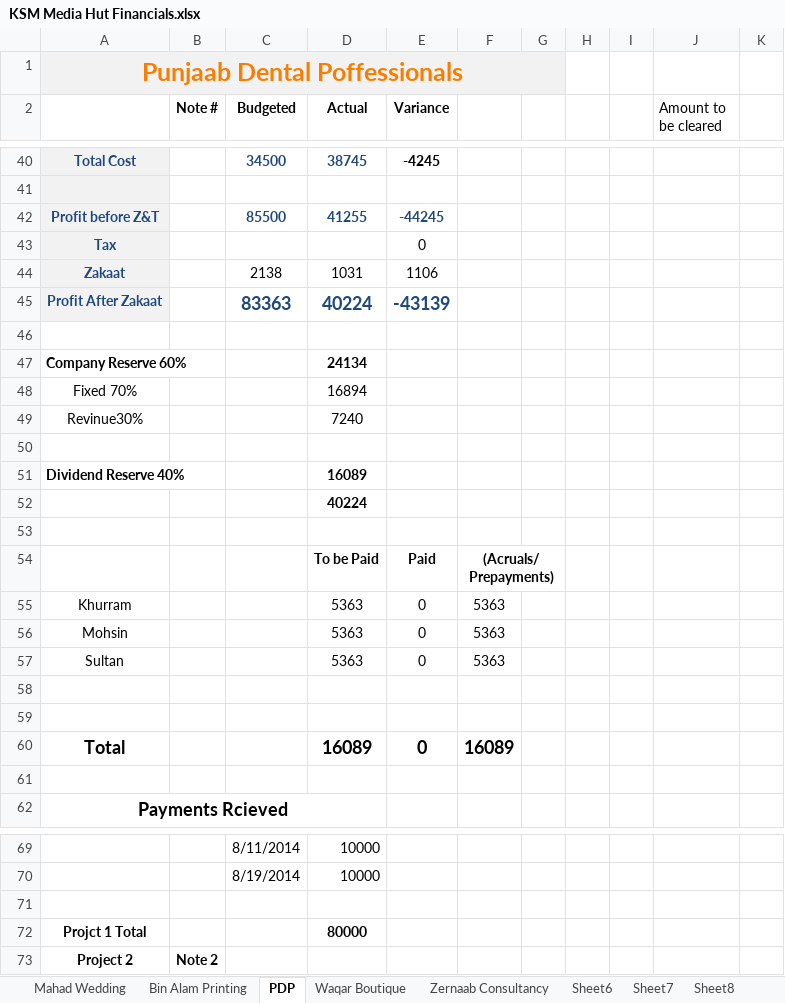
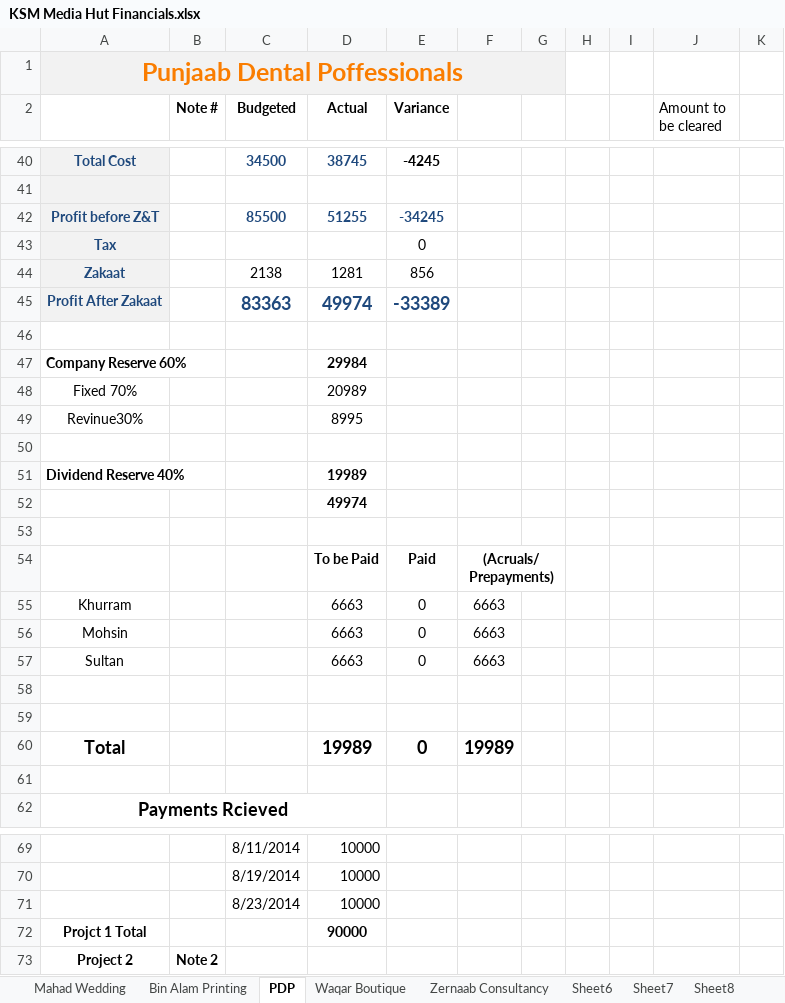
Before and after one commit to KSM-Photo/KSM, an Excel workbook: Financial Accounts/KSM Media Hut Financials.xlsx, sheet PDP, drawn as a sheet; only a part is shown, gaps mark what is left out; values as stored, in another font and other column widths than the file's, no borders; charts and pictures and conditional formats not drawn; the diff covers the shown part only; the diff names each change by its address in the sheet, - before the commit and + after, or states it on an @@ line.

```diff
--- a/Financial Accounts/KSM Media Hut Financials.xlsx (sheet PDP)
+++ b/Financial Accounts/KSM Media Hut Financials.xlsx (sheet PDP)
-D42 (Actual): 41255
+D42 (Actual): 51255
-E42 (Variance): -44245
+E42 (Variance): -34245
-D44 (Actual): 1031
+D44 (Actual): 1281
-E44 (Variance): 1106
+E44 (Variance): 856
-D45 (Actual): 40224
+D45 (Actual): 49974
-E45 (Variance): -43139
+E45 (Variance): -33389
-D47 (Actual): 24134
+D47 (Actual): 29984
-D48 (Actual): 16894
+D48 (Actual): 20989
-D49 (Actual): 7240
+D49 (Actual): 8995
-D51 (Actual): 16089
+D51 (Actual): 19989
-D52 (Actual): 40224
+D52 (Actual): 49974
-D55:D57 (Actual): 5363
+D55:D57 (Actual): 6663
-F55:F57: 5363
+F55:F57: 6663
-D60 (Actual): 16089
+D60 (Actual): 19989
-F60: 16089
+F60: 19989
-row 71: (empty)
+row 71:  |  | 8/23/2014 | 10000
-D72 (Actual): 80000
+D72 (Actual): 90000
```
Also changed, not shown: 5 edited cells elsewhere in this sheet, sheet Zernaab Consultancy, sheet Aggregate, sheet Reserves.
